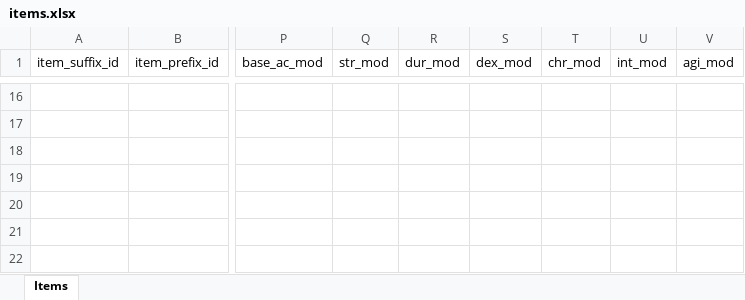
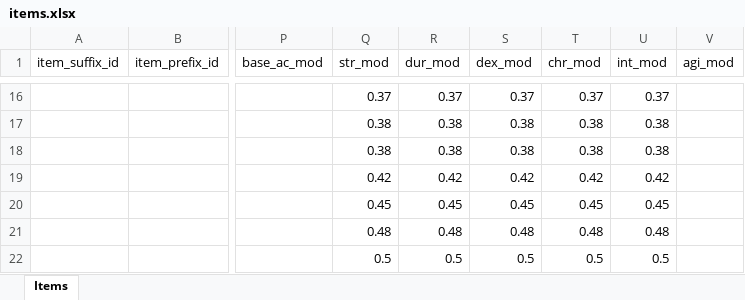
Before and after one commit to AdamKyle/flare, an Excel workbook: resources/data-imports/items.xlsx, sheet Items, drawn as a sheet; only a part is shown, gaps mark what is left out; values as stored, in another font and other column widths than the file's, no borders; the diff covers the shown part only; the diff names each change by its address in the sheet, - before the commit and + after, or states it on an @@ line.

```diff
--- a/resources/data-imports/items.xlsx (sheet Items)
+++ b/resources/data-imports/items.xlsx (sheet Items)
-Q16 (str_mod): (empty)
+Q16 (str_mod): 0.37
-R16 (dur_mod): (empty)
+R16 (dur_mod): 0.37
-S16 (dex_mod): (empty)
+S16 (dex_mod): 0.37
-T16 (chr_mod): (empty)
+T16 (chr_mod): 0.37
-U16 (int_mod): (empty)
+U16 (int_mod): 0.37
-Q17:Q18 (str_mod): (empty)
+Q17:Q18 (str_mod): 0.38
-R17:R18 (dur_mod): (empty)
+R17:R18 (dur_mod): 0.38
-S17:S18 (dex_mod): (empty)
+S17:S18 (dex_mod): 0.38
-T17:T18 (chr_mod): (empty)
+T17:T18 (chr_mod): 0.38
-U17:U18 (int_mod): (empty)
+U17:U18 (int_mod): 0.38
-Q19 (str_mod): (empty)
+Q19 (str_mod): 0.42
-R19 (dur_mod): (empty)
+R19 (dur_mod): 0.42
-S19 (dex_mod): (empty)
+S19 (dex_mod): 0.42
-T19 (chr_mod): (empty)
+T19 (chr_mod): 0.42
-U19 (int_mod): (empty)
+U19 (int_mod): 0.42
-Q20 (str_mod): (empty)
+Q20 (str_mod): 0.45
-R20 (dur_mod): (empty)
+R20 (dur_mod): 0.45
-S20 (dex_mod): (empty)
+S20 (dex_mod): 0.45
-T20 (chr_mod): (empty)
+T20 (chr_mod): 0.45
-U20 (int_mod): (empty)
+U20 (int_mod): 0.45
-Q21 (str_mod): (empty)
+Q21 (str_mod): 0.48
-R21 (dur_mod): (empty)
+R21 (dur_mod): 0.48
-S21 (dex_mod): (empty)
+S21 (dex_mod): 0.48
-T21 (chr_mod): (empty)
+T21 (chr_mod): 0.48
-U21 (int_mod): (empty)
+U21 (int_mod): 0.48
-Q22 (str_mod): (empty)
+Q22 (str_mod): 0.5
-R22 (dur_mod): (empty)
+R22 (dur_mod): 0.5
-S22 (dex_mod): (empty)
+S22 (dex_mod): 0.5
-T22 (chr_mod): (empty)
+T22 (chr_mod): 0.5
-U22 (int_mod): (empty)
+U22 (int_mod): 0.5
```
Also changed, not shown: 326 edited cells elsewhere in this sheet, resources/data-imports/monsters.xlsx, 3 other files.
